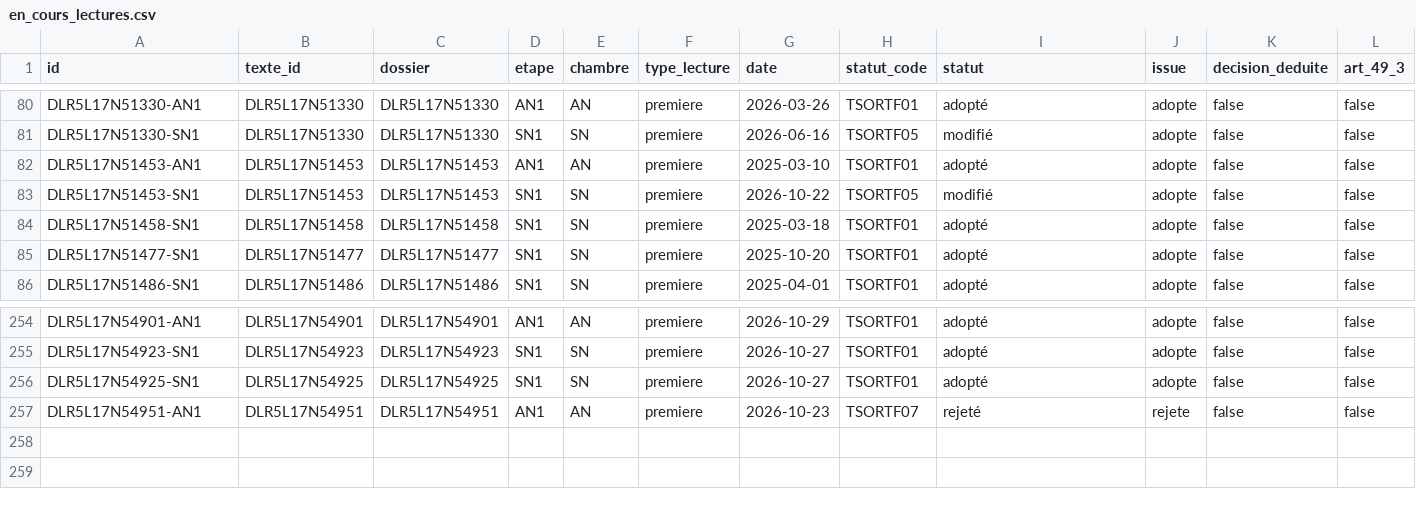
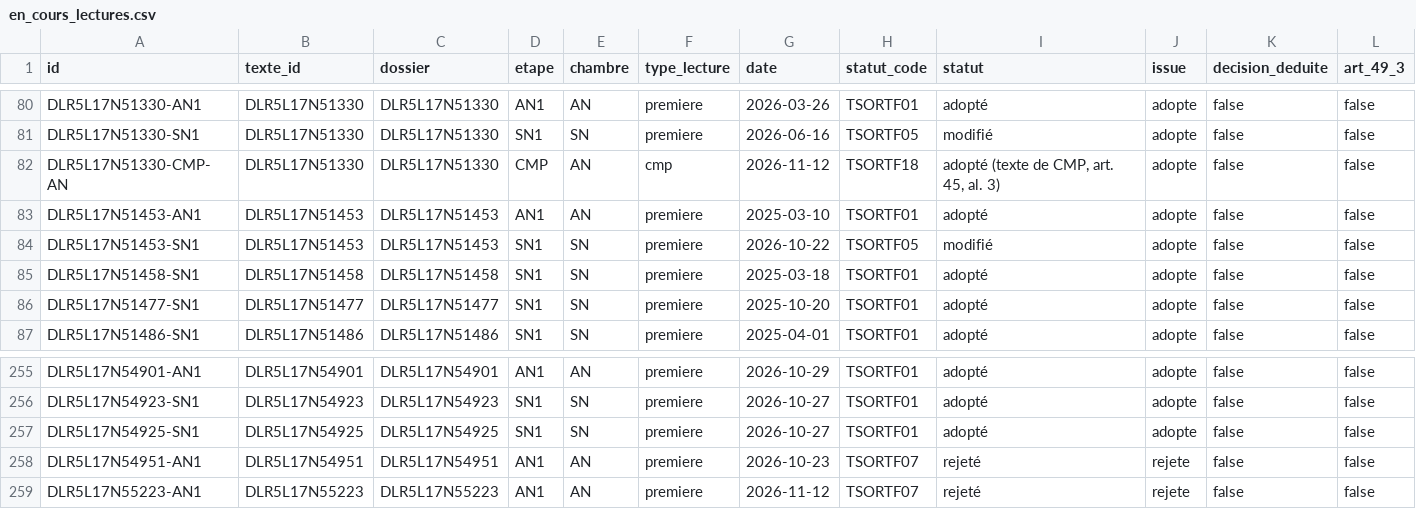
Before and after one commit to m4xim1nus/leurs-voix-nos-droits, a CSV file: data/export/en_cours_lectures.csv, drawn as a sheet; only a part is shown, gaps mark what is left out; rows hold the shown columns only; the diff names each change by its address in the sheet, - before the commit and + after, or states it on an @@ line.

```diff
--- a/data/export/en_cours_lectures.csv
+++ b/data/export/en_cours_lectures.csv
+row 82: DLR5L17N51330-CMP-AN | DLR5L17N51330 | DLR5L17N51330 | CMP | AN | cmp | 2026-11-12 | TSORTF18 | adopté (texte de CMP, art. 45, al. 3) | adopte | false | false
+row 259: DLR5L17N55223-AN1 | DLR5L17N55223 | DLR5L17N55223 | AN1 | AN | premiere | 2026-11-12 | TSORTF07 | rejeté | rejete | false | false
```
Also changed, not shown: data/export/en_cours.csv, data/export/en_cours_agenda.csv, 14 other files.
